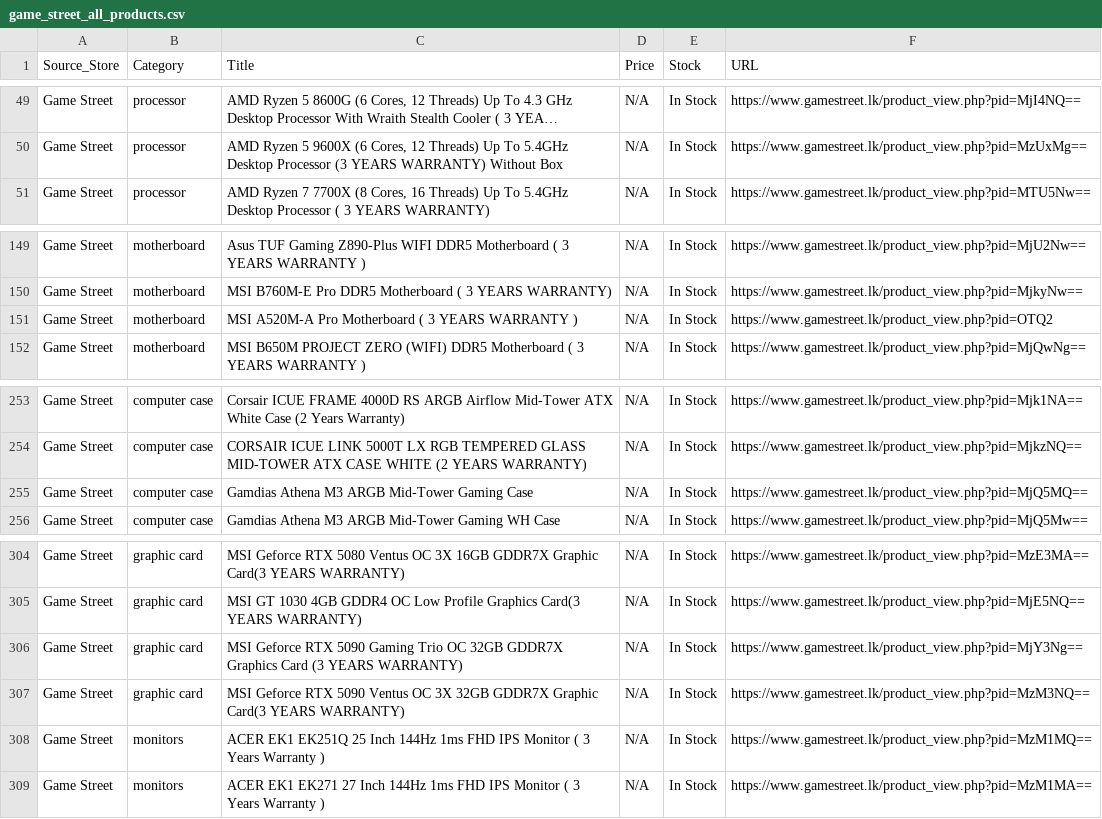
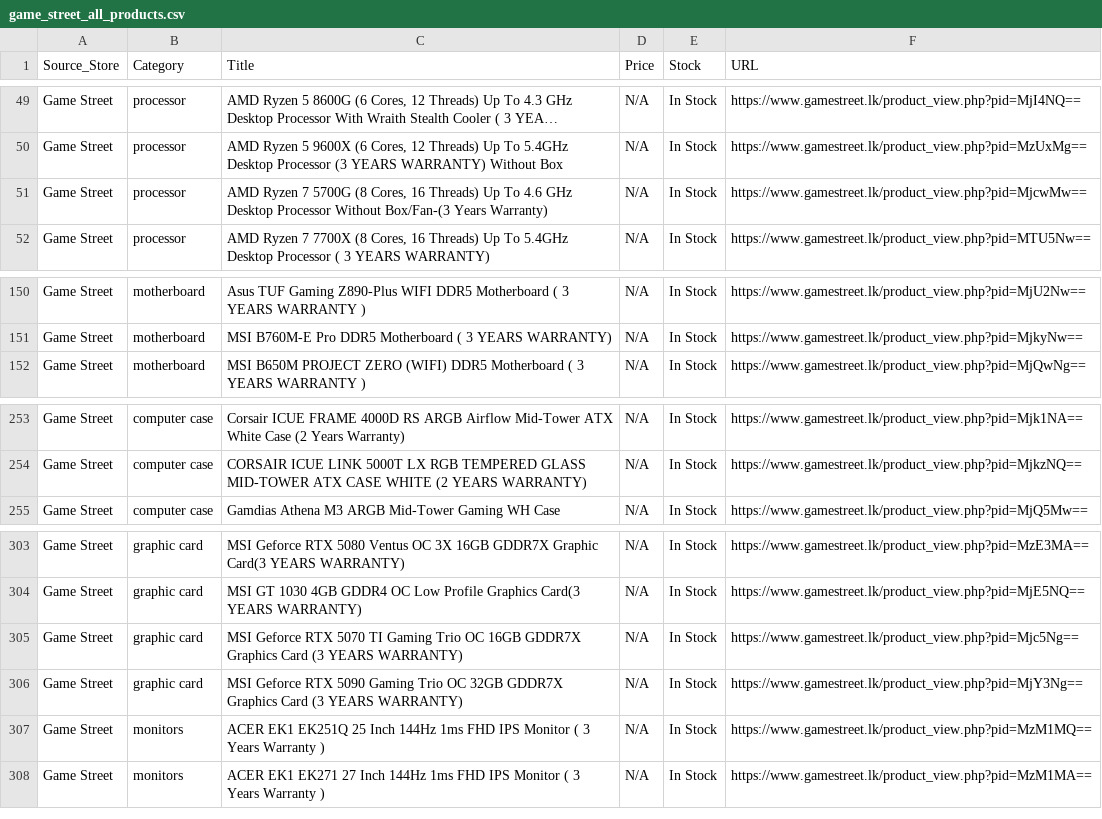
Before and after one commit to ChalanaDilshan/rig-recon, a CSV file: data/raw/game_street_all_products.csv, drawn as a sheet; only a part is shown, gaps mark what is left out; long unchanged cells end in …; removed rows and columns are numbered as before the commit, all else as after; the diff names each change by its address in the sheet, - before the commit and + after, or states it on an @@ line.

```diff
--- a/data/raw/game_street_all_products.csv
+++ b/data/raw/game_street_all_products.csv
+row 51: Game Street | processor | AMD Ryzen 7 5700G (8 Cores, 16 Threads) Up To 4.6 GHz Desktop Processor Without Box/Fan-(3 Years Warranty) | N/A | In Stock | https://www.gamestreet.lk/product_view.php?pid=MjcwMw==
-row 151: Game Street | motherboard | MSI A520M-A Pro Motherboard ( 3 YEARS WARRANTY ) | N/A | In Stock | https://www.gamestreet.lk/product_view.php?pid=OTQ2
-row 255: Game Street | computer case | Gamdias Athena M3 ARGB Mid-Tower Gaming Case | N/A | In Stock | https://www.gamestreet.lk/product_view.php?pid=MjQ5MQ==
+row 305: Game Street | graphic card | MSI Geforce RTX 5070 TI Gaming Trio OC 16GB GDDR7X Graphics Card (3 YEARS WARRANTY) | N/A | In Stock | https://www.gamestreet.lk/product_view.php?pid=Mjc5Ng==
-row 307: Game Street | graphic card | MSI Geforce RTX 5090 Ventus OC 3X 32GB GDDR7X Graphic Card(3 YEARS WARRANTY) | N/A | In Stock | https://www.gamestreet.lk/product_view.php?pid=MzM3NQ==
```
Also changed, not shown: data/raw/nanotek_all_products.csv, data/raw/pc_builders_all_products.csv, 5 other files.
